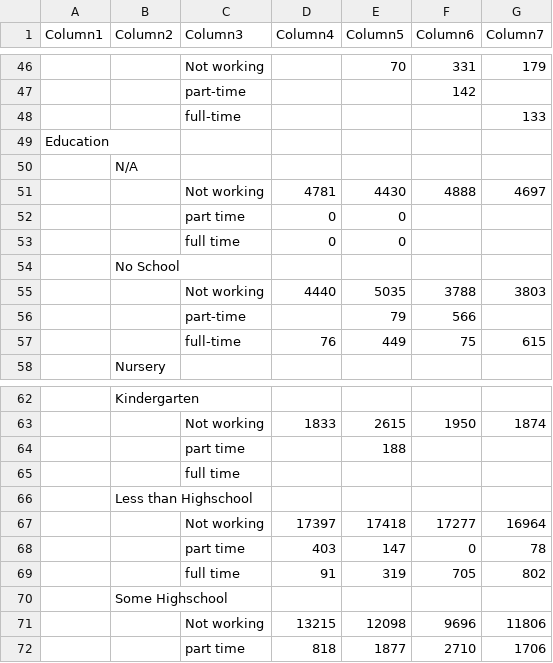
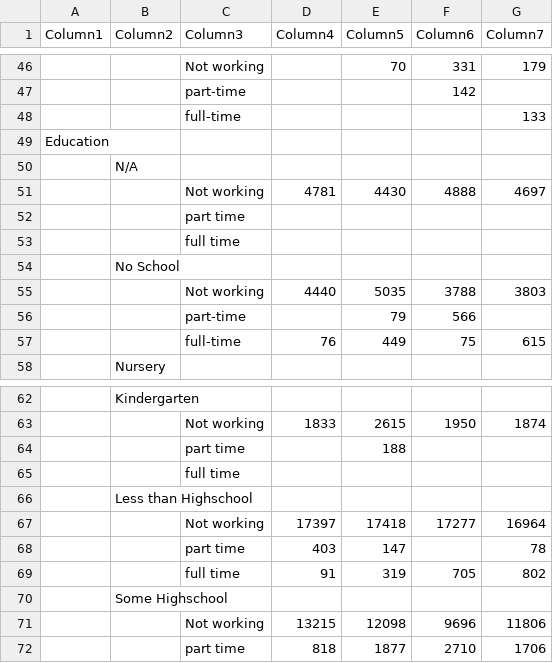
Before and after one commit to karpatic/DLLR-Dashboard-Refractored, a CSV file: src/data/emp18/emp_WashingtonCounty.csv, drawn as a sheet; only a part is shown, gaps mark what is left out.

```diff
--- a/src/data/emp18/emp_WashingtonCounty.csv
+++ b/src/data/emp18/emp_WashingtonCounty.csv
@@ -51,4 +51,4 @@ Education,,,,,,
 ,,Not working,4781,4430,4888,4697
-,,part time,0,0,,
-,,full time,0,0,,
+,,part time,,,,
+,,full time,,,,
 ,No School,,,,,
@@ -67,3 +67,3 @@ Education,,,,,,
 ,,Not working,17397,17418,17277,16964
-,,part time,403,147,0,78
+,,part time,403,147,,78
 ,,full time,91,319,705,802
```
Also changed, not shown: src/data/emp18/emp_AlleganyCounty.csv, src/data/emp18/emp_CecilCounty.csv, 22 other files.
